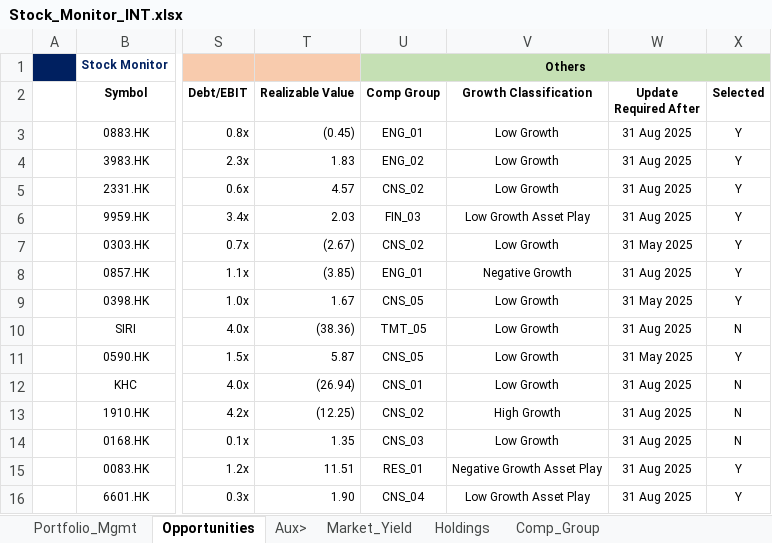
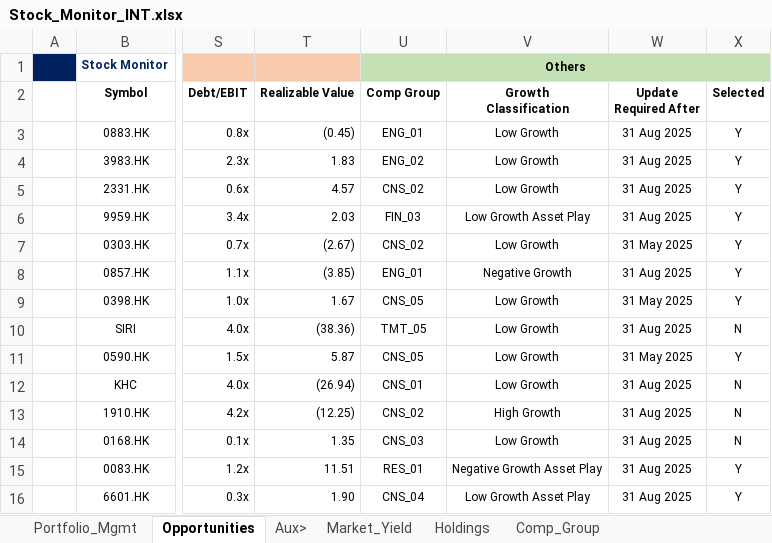
Before and after one commit to JerryChenz/Invest_Proc_1, an Excel workbook: financial_models/Stock_Monitor_INT.xlsx, sheet Opportunities, drawn as a sheet; only a part is shown, gaps mark what is left out; values as stored, in another font and other column widths than the file's, no borders; conditional formats not drawn; ↵ is a line break in a cell; the diff names each change by its address in the sheet, - before the commit and + after, or states it on an @@ line.

```diff
--- a/financial_models/Stock_Monitor_INT.xlsx (sheet Opportunities)
+++ b/financial_models/Stock_Monitor_INT.xlsx (sheet Opportunities)
-V2: Growth Classification
+V2: Growth ↵ Classification
```
Also changed, not shown: financial_models/Stock_Monitor_CN.xlsx, financial_models/opportunities/601166.SS_Valuation.xlsx, 2 other files.
